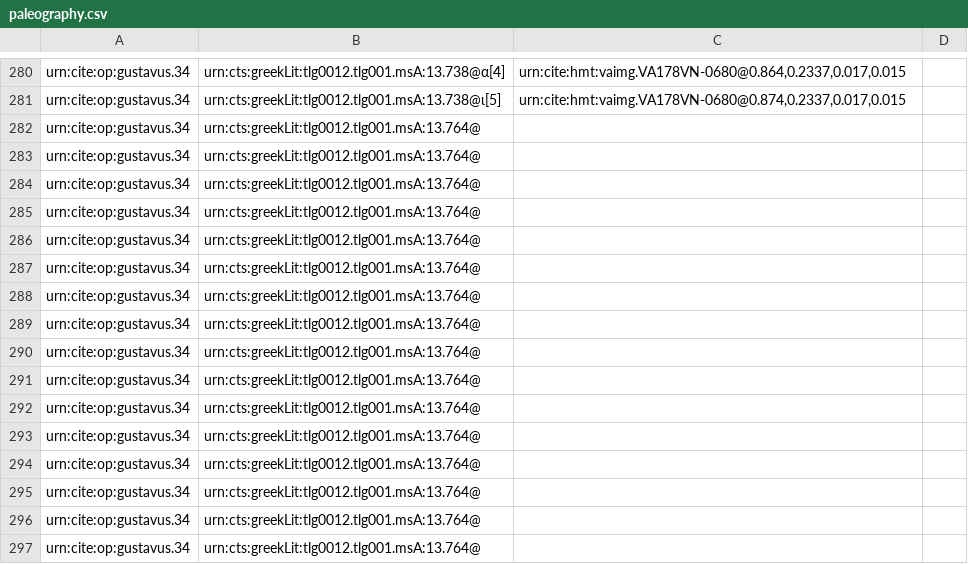
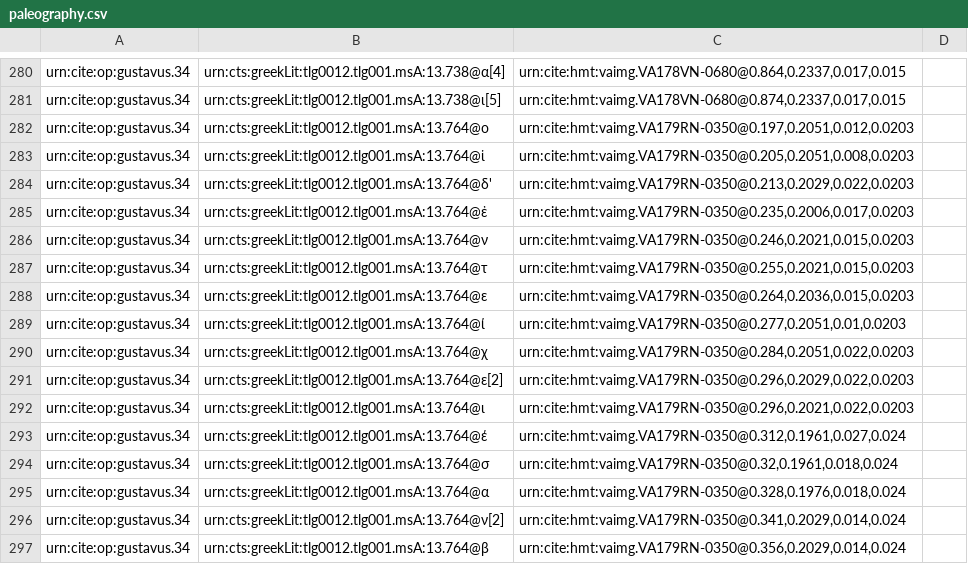
Before and after one commit to hmteditors/gustavus, a CSV file: collections/paleography.csv, drawn as a sheet; only a part is shown, gaps mark what is left out; the diff covers the shown part only.

Commit message:
Update paleography.csv

```diff
--- a/collections/paleography.csv
+++ b/collections/paleography.csv
@@ -281,17 +281,17 @@ urn:cite:op:gustavus.34,urn:cts:greekLit:tlg0012.tlg001.msA:13.738@α[4],"urn:ci
 urn:cite:op:gustavus.34,urn:cts:greekLit:tlg0012.tlg001.msA:13.738@ι[5],"urn:cite:hmt:vaimg.VA178VN-0680@0.874,0.2337,0.017,0.015",
-urn:cite:op:gustavus.34,urn:cts:greekLit:tlg0012.tlg001.msA:13.764@
-urn:cite:op:gustavus.34,urn:cts:greekLit:tlg0012.tlg001.msA:13.764@
-urn:cite:op:gustavus.34,urn:cts:greekLit:tlg0012.tlg001.msA:13.764@
-urn:cite:op:gustavus.34,urn:cts:greekLit:tlg0012.tlg001.msA:13.764@
-urn:cite:op:gustavus.34,urn:cts:greekLit:tlg0012.tlg001.msA:13.764@
-urn:cite:op:gustavus.34,urn:cts:greekLit:tlg0012.tlg001.msA:13.764@
-urn:cite:op:gustavus.34,urn:cts:greekLit:tlg0012.tlg001.msA:13.764@
-urn:cite:op:gustavus.34,urn:cts:greekLit:tlg0012.tlg001.msA:13.764@
-urn:cite:op:gustavus.34,urn:cts:greekLit:tlg0012.tlg001.msA:13.764@
-urn:cite:op:gustavus.34,urn:cts:greekLit:tlg0012.tlg001.msA:13.764@
-urn:cite:op:gustavus.34,urn:cts:greekLit:tlg0012.tlg001.msA:13.764@
-urn:cite:op:gustavus.34,urn:cts:greekLit:tlg0012.tlg001.msA:13.764@
-urn:cite:op:gustavus.34,urn:cts:greekLit:tlg0012.tlg001.msA:13.764@
-urn:cite:op:gustavus.34,urn:cts:greekLit:tlg0012.tlg001.msA:13.764@
-urn:cite:op:gustavus.34,urn:cts:greekLit:tlg0012.tlg001.msA:13.764@
-urn:cite:op:gustavus.34,urn:cts:greekLit:tlg0012.tlg001.msA:13.764@
+urn:cite:op:gustavus.34,urn:cts:greekLit:tlg0012.tlg001.msA:13.764@ο,"urn:cite:hmt:vaimg.VA179RN-0350@0.197,0.2051,0.012,0.0203",
+urn:cite:op:gustavus.34,urn:cts:greekLit:tlg0012.tlg001.msA:13.764@ἱ,"urn:cite:hmt:vaimg.VA179RN-0350@0.205,0.2051,0.008,0.0203",
+urn:cite:op:gustavus.34,urn:cts:greekLit:tlg0012.tlg001.msA:13.764@δ',"urn:cite:hmt:vaimg.VA179RN-0350@0.213,0.2029,0.022,0.0203",
+urn:cite:op:gustavus.34,urn:cts:greekLit:tlg0012.tlg001.msA:13.764@ἐ,"urn:cite:hmt:vaimg.VA179RN-0350@0.235,0.2006,0.017,0.0203",
+urn:cite:op:gustavus.34,urn:cts:greekLit:tlg0012.tlg001.msA:13.764@ν,"urn:cite:hmt:vaimg.VA179RN-0350@0.246,0.2021,0.015,0.0203",
+urn:cite:op:gustavus.34,urn:cts:greekLit:tlg0012.tlg001.msA:13.764@τ,"urn:cite:hmt:vaimg.VA179RN-0350@0.255,0.2021,0.015,0.0203",
+urn:cite:op:gustavus.34,urn:cts:greekLit:tlg0012.tlg001.msA:13.764@ε,"urn:cite:hmt:vaimg.VA179RN-0350@0.264,0.2036,0.015,0.0203",
+urn:cite:op:gustavus.34,urn:cts:greekLit:tlg0012.tlg001.msA:13.764@ί,"urn:cite:hmt:vaimg.VA179RN-0350@0.277,0.2051,0.01,0.0203",
+urn:cite:op:gustavus.34,urn:cts:greekLit:tlg0012.tlg001.msA:13.764@χ,"urn:cite:hmt:vaimg.VA179RN-0350@0.284,0.2051,0.022,0.0203",
+urn:cite:op:gustavus.34,urn:cts:greekLit:tlg0012.tlg001.msA:13.764@ε[2],"urn:cite:hmt:vaimg.VA179RN-0350@0.296,0.2029,0.022,0.0203",
+urn:cite:op:gustavus.34,urn:cts:greekLit:tlg0012.tlg001.msA:13.764@ι,"urn:cite:hmt:vaimg.VA179RN-0350@0.296,0.2021,0.022,0.0203",
+urn:cite:op:gustavus.34,urn:cts:greekLit:tlg0012.tlg001.msA:13.764@έ,"urn:cite:hmt:vaimg.VA179RN-0350@0.312,0.1961,0.027,0.024",
+urn:cite:op:gustavus.34,urn:cts:greekLit:tlg0012.tlg001.msA:13.764@σ,"urn:cite:hmt:vaimg.VA179RN-0350@0.32,0.1961,0.018,0.024",
+urn:cite:op:gustavus.34,urn:cts:greekLit:tlg0012.tlg001.msA:13.764@α,"urn:cite:hmt:vaimg.VA179RN-0350@0.328,0.1976,0.018,0.024",
+urn:cite:op:gustavus.34,urn:cts:greekLit:tlg0012.tlg001.msA:13.764@ν[2],"urn:cite:hmt:vaimg.VA179RN-0350@0.341,0.2029,0.014,0.024",
+urn:cite:op:gustavus.34,urn:cts:greekLit:tlg0012.tlg001.msA:13.764@β,"urn:cite:hmt:vaimg.VA179RN-0350@0.356,0.2029,0.014,0.024",
```
Also changed, not shown: 12 added rows and 19 edited cells elsewhere in this file.
